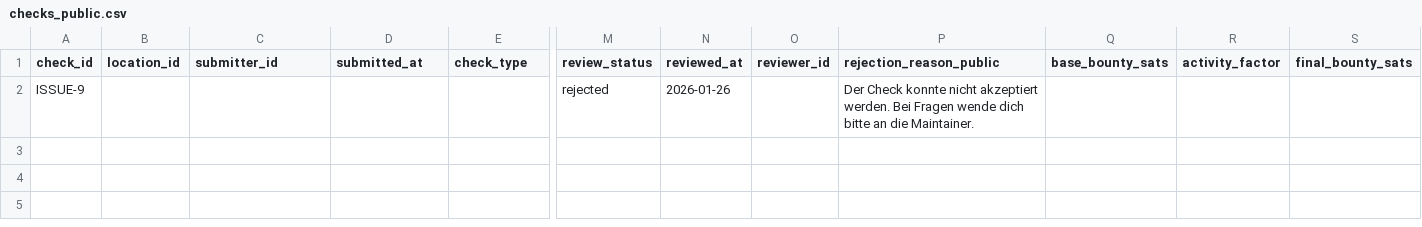
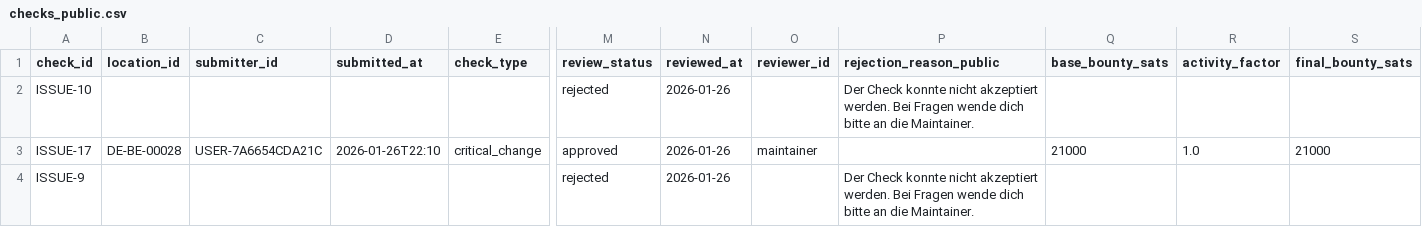
Before and after one commit to arbadacarbaYK/sats4duesseldorf, a CSV file: docs/data/checks_public.csv, drawn as a sheet; only a part is shown, gaps mark what is left out; rows hold the shown columns only; the diff names each change by its address in the sheet, - before the commit and + after, or states it on an @@ line.

Commit message:
Publish data to GitHub Pages

```diff
--- a/docs/data/checks_public.csv
+++ b/docs/data/checks_public.csv
+row 2: ISSUE-10 |  |  |  |  | rejected | 2026-01-26 |  | Der Check konnte nicht akzeptiert werden. Bei Fragen wende dich bitte an die Maintainer.
+row 3: ISSUE-17 | DE-BE-00028 | USER-7A6654CDA21C | 2026-01-26T22:10 | critical_change | approved | 2026-01-26 | maintainer |  | 21000 | 1.0 | 21000
```
Also changed, not shown: 1 other file.
